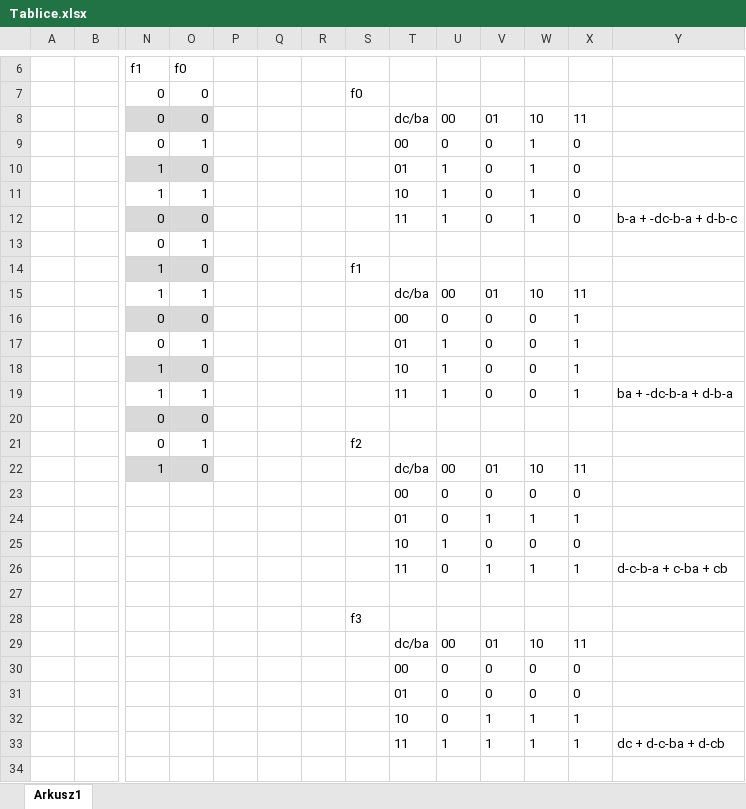
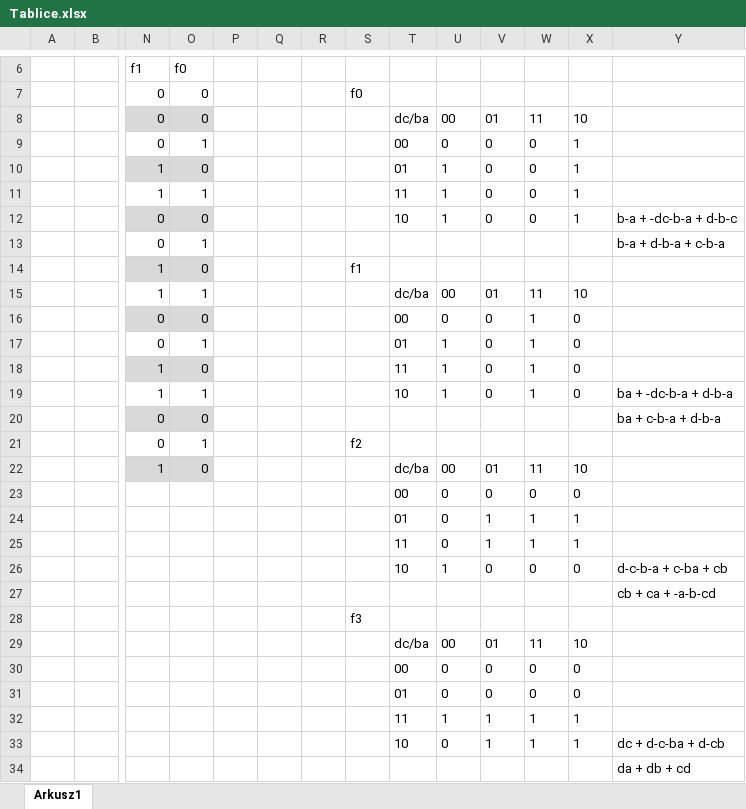
Before and after one commit to WWarzecha/Cyfrowka, an Excel workbook: lab2/Tablice.xlsx, sheet Arkusz1, drawn as a sheet; only a part is shown, gaps mark what is left out; values as stored, in another font and other column widths than the file's, no borders; removed rows and columns are numbered as before the commit, all else as after; rows hold the shown columns only; the diff names each change by its address in the sheet, - before the commit and + after, or states it on an @@ line.

Commit message:
tablice excel

```diff
--- a/lab2/Tablice.xlsx (sheet Arkusz1)
+++ b/lab2/Tablice.xlsx (sheet Arkusz1)
-W8: 10
+W8: 11
-X8: 11
+X8: 10
-W9:W12: 1
+W9:W12: 0
-X9:X12: 0
+X9:X12: 1
-T11: 10
+T11: 11
-T12: 11
+T12: 10
-Y13: (empty)
+Y13: b-a + d-b-a + c-b-a
-W15: 10
+W15: 11
-X15: 11
+X15: 10
-W16:W19: 0
+W16:W19: 1
-X16:X19: 1
+X16:X19: 0
-T18: 10
+T18: 11
-T19: 11
+T19: 10
-Y20: (empty)
+Y20: ba + c-b-a + d-b-a
-W22: 10
+W22: 11
-X22: 11
+X22: 10
-row 25:  |  |  |  |  |  |  |  | 10 | 1 | 0 | 0 | 0
-Y25: d-c-b-a + c-ba + cb
+Y25: (empty)
-row 26: (empty)
+row 26:  |  |  |  |  |  |  |  | 10 | 1 | 0 | 0 | 0 | d-c-b-a + c-ba + cb
+row 27:  |  |  |  |  |  |  |  |  |  |  |  |  | cb + ca + -a-b-cd
-W29: 10
+W29: 11
-X29: 11
+X29: 10
-row 32:  |  |  |  |  |  |  |  | 10 | 0 | 1 | 1 | 1
-Y32: dc + d-c-ba + d-cb
+Y32: (empty)
+row 33:  |  |  |  |  |  |  |  | 10 | 0 | 1 | 1 | 1 | dc + d-c-ba + d-cb
+row 34:  |  |  |  |  |  |  |  |  |  |  |  |  | da + db + cd
```
